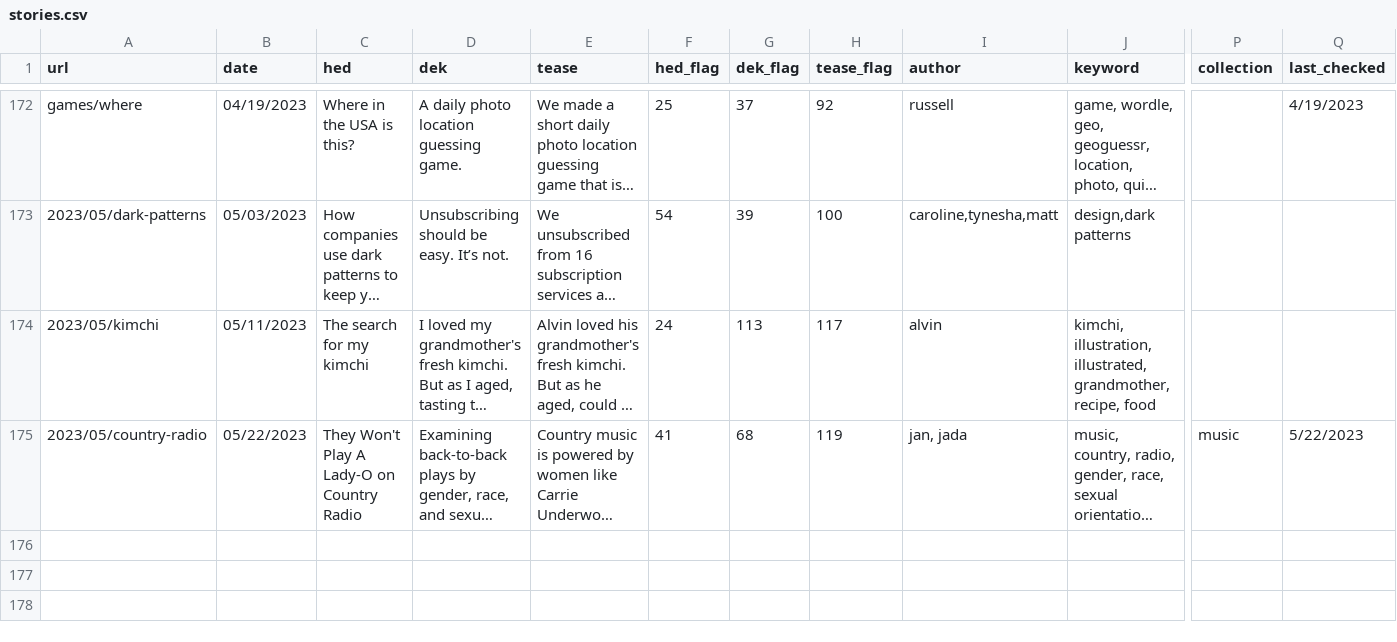
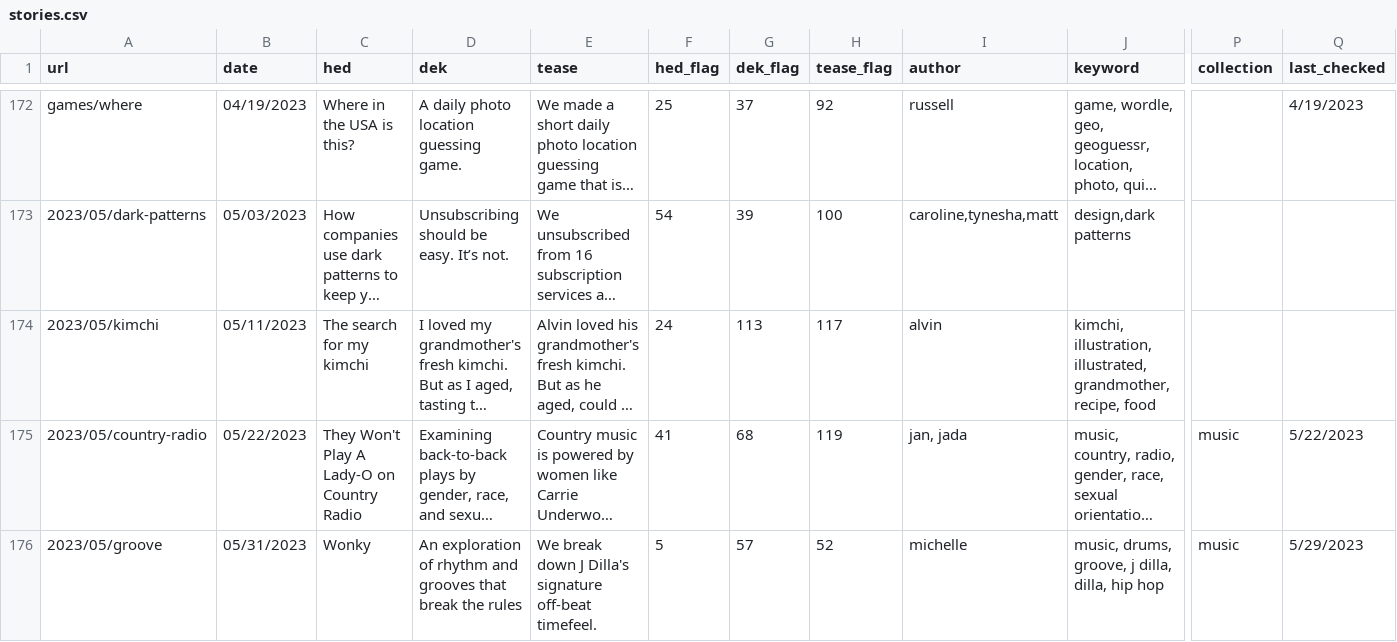
Before and after one commit to the-pudding/website, a CSV file: src/data/stories.csv, drawn as a sheet; only a part is shown, gaps mark what is left out; long unchanged cells end in …; rows hold the shown columns only; the diff names each change by its address in the sheet, - before the commit and + after, or states it on an @@ line.

Commit message:
publish groove

```diff
--- a/src/data/stories.csv
+++ b/src/data/stories.csv
+row 176: 2023/05/groove | 05/31/2023 | Wonky | An exploration of rhythm and grooves that break the rules | We break down J Dilla's signature off-beat timefeel. | 5 | 57 | 52 | michelle | music, drums, groove, j dilla, dilla, hip hop | music | 5/29/2023
```
Also changed, not shown: 9 other files.
